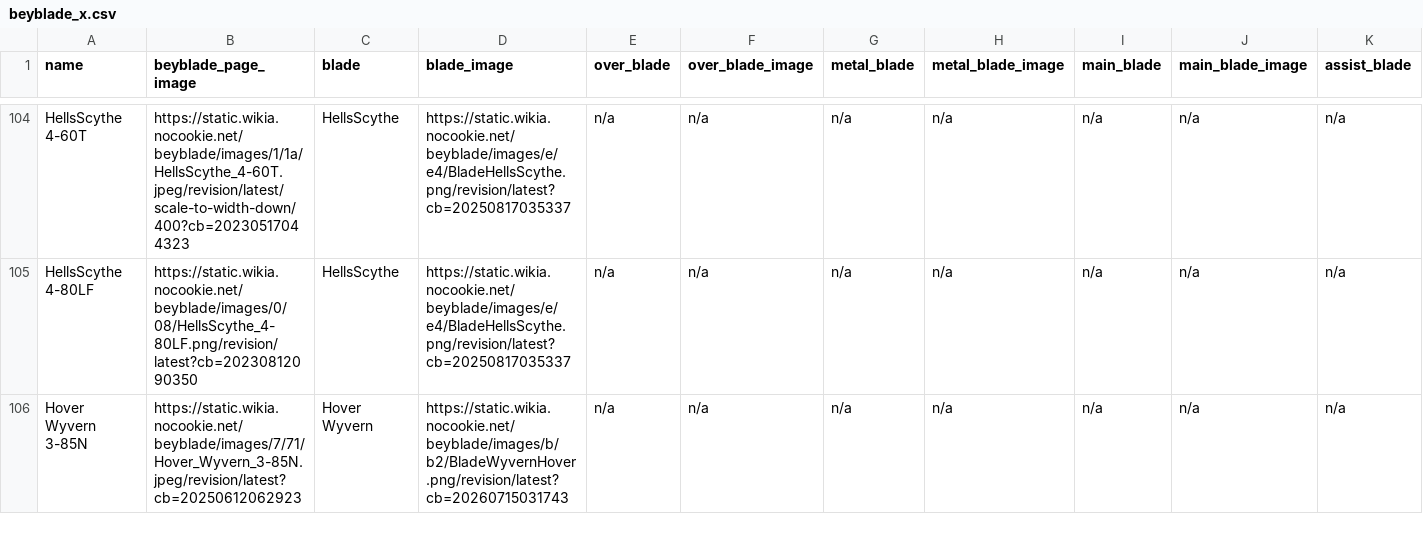
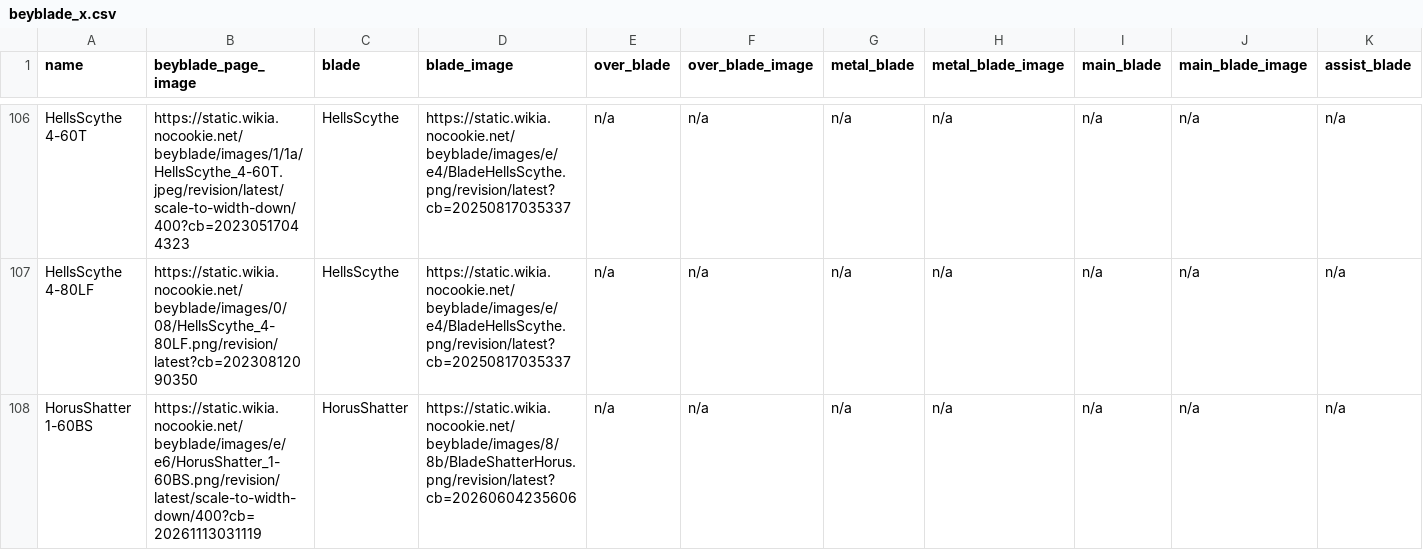
Before and after one commit to OneDime/Software-Beyblade, a CSV file: beyblade_x.csv, drawn as a sheet; only a part is shown, gaps mark what is left out; the shorter side is filled out with more unchanged rows; rows hold the shown columns only; the diff covers the shown part only; the diff names each change by its address in the sheet, - before the commit and + after, or states it on an @@ line.

```diff
--- a/beyblade_x.csv
+++ b/beyblade_x.csv
+row 108: HorusShatter 1-60BS | https://static.wikia.nocookie.net/beyblade/images/e/e6/HorusShatter_1-60BS.png/revision/latest/scale-to-width-down/400?cb=20261113031119 | HorusShatter | https://static.wikia.nocookie.net/beyblade/images/8/8b/BladeShatterHorus.png/revision/latest?cb=20260604235606 | n/a | n/a | n/a | n/a | n/a | n/a | n/a
```
Also changed, not shown: 6 added rows and 2 edited cells elsewhere in this file, 10 other files.
